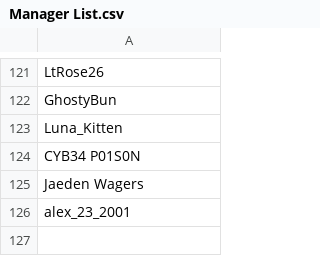
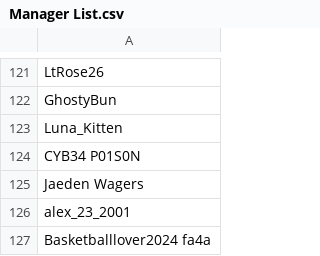
Before and after one commit to SpiritXR/Patreon-List-Manager-List, a CSV file: Manager List.csv, drawn as a sheet; only a part is shown, gaps mark what is left out; the diff names each change by its address in the sheet, - before the commit and + after, or states it on an @@ line.

Commit message:
Update Manager List.csv
added: Basketballlover2024 fa4a (Dragon bar)

```diff
--- a/Manager List.csv
+++ b/Manager List.csv
+row 127: Basketballlover2024 fa4a
```
